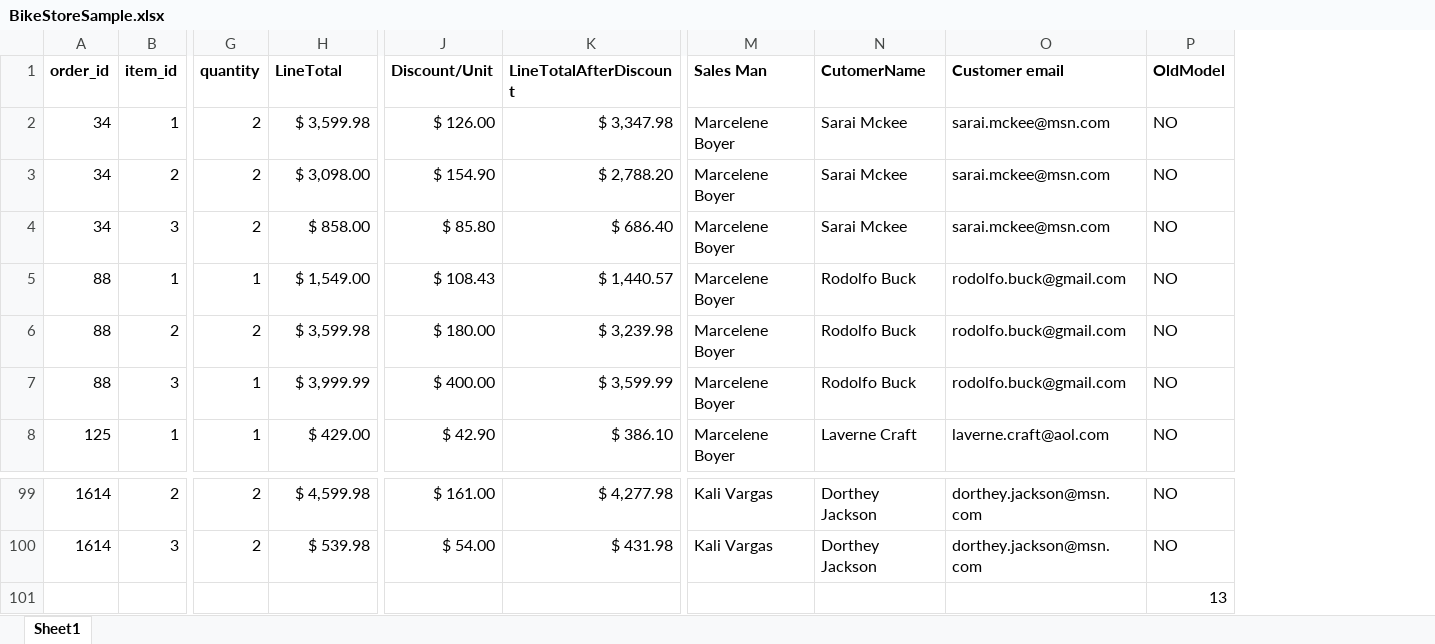
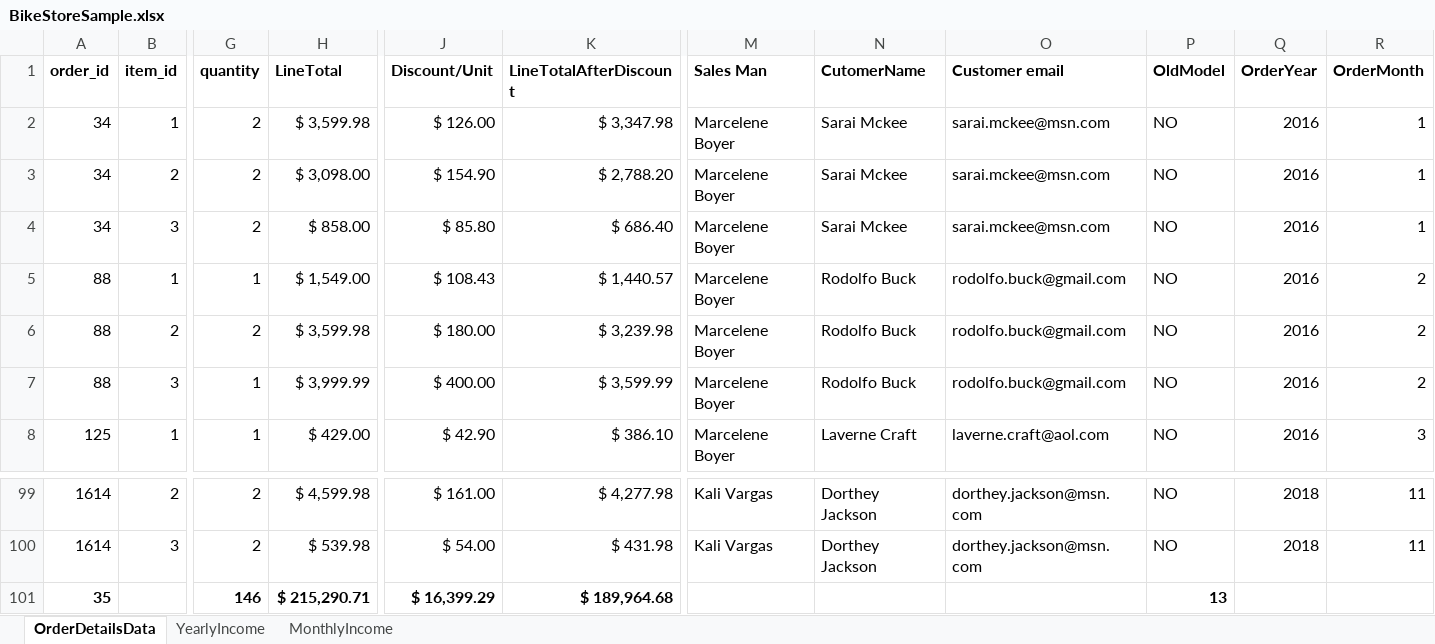
Before and after one commit to kfirelevation/ExcelEvaluation, an Excel workbook: Fundementals/Solution/BikeStoreSample.xlsx, sheet OrderDetailsData, drawn as a sheet; only a part is shown, gaps mark what is left out; values as stored, in another font and other column widths than the file's, no borders; removed rows and columns are numbered as before the commit, all else as after; rows hold the shown columns only; the diff names each change by its address in the sheet, - before the commit and + after, or states it on an @@ line.

```diff
--- a/Fundementals/Solution/BikeStoreSample.xlsx (sheet OrderDetailsData)
+++ b/Fundementals/Solution/BikeStoreSample.xlsx (sheet OrderDetailsData)
-sheet tab: Sheet1
+sheet tab: OrderDetailsData
+sheet tab: YearlyIncome
+sheet tab: MonthlyIncome
+column Q (OrderYear), rows 2-8: all 2016; rows 99-100: 2018 | 2018
+column R (OrderMonth), rows 2-8: 1 | 1 | 1 | 2 | 2 | 2 | 3; rows 99-100: 11 | 11
-row 101:  |  |  |  |  |  |  |  |  | 13
+row 101: 35 |  | 146 | $ 215,290.71 | $ 16,399.29 | $ 189,964.68 |  |  |  | 13
```
Also changed, not shown: formulas that keep their value.
